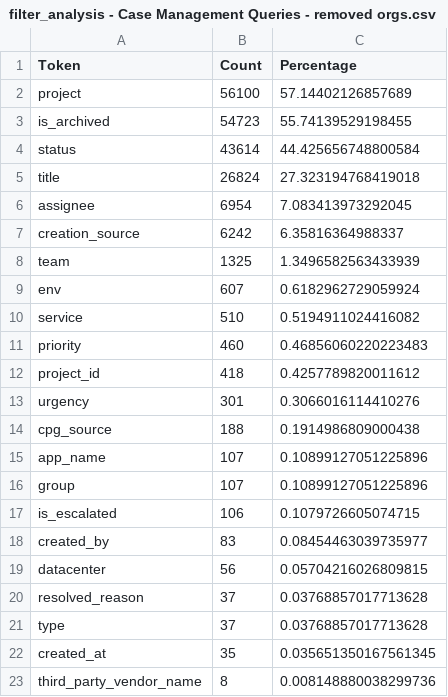
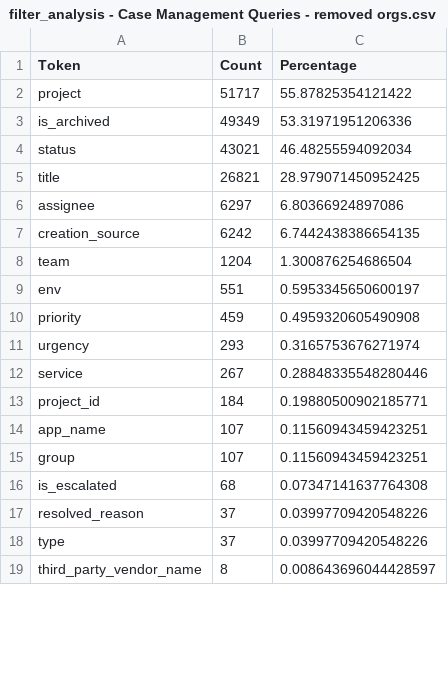
Before and after one commit to agustin-fusaro-datadog/query_analysis, a CSV file: filter_analysis - Case Management Queries - removed orgs.csv, drawn as a sheet; only a part is shown; the diff covers the shown part only.

```diff
--- a/filter_analysis - Case Management Queries - removed orgs.csv
+++ b/filter_analysis - Case Management Queries - removed orgs.csv
@@ -1,23 +1,19 @@
 Token,Count,Percentage
-project,56100,57.14402126857689
-is_archived,54723,55.74139529198455
-status,43614,44.425656748800584
-title,26824,27.323194768419018
-assignee,6954,7.083413973292045
-creation_source,6242,6.35816364988337
-team,1325,1.3496582563433939
-env,607,0.6182962729059924
-service,510,0.5194911024416082
-priority,460,0.46856060220223483
-project_id,418,0.4257789820011612
-urgency,301,0.3066016114410276
-cpg_source,188,0.1914986809000438
-app_name,107,0.10899127051225896
-group,107,0.10899127051225896
-is_escalated,106,0.1079726605074715
-created_by,83,0.08454463039735977
-datacenter,56,0.05704216026809815
-resolved_reason,37,0.03768857017713628
-type,37,0.03768857017713628
-created_at,35,0.035651350167561345
-third_party_vendor_name,8,0.008148880038299736
+project,51717,55.87825354121422
+is_archived,49349,53.31971951206336
+status,43021,46.48255594092034
+title,26821,28.979071450952425
+assignee,6297,6.80366924897086
+creation_source,6242,6.7442438386654135
+team,1204,1.300876254686504
+env,551,0.5953345650600197
+priority,459,0.4959320605490908
+urgency,293,0.3165753676271974
+service,267,0.28848335548280446
+project_id,184,0.19880500902185771
+app_name,107,0.11560943459423251
+group,107,0.11560943459423251
+is_escalated,68,0.07347141637764308
+resolved_reason,37,0.03997709420548226
+type,37,0.03997709420548226
+third_party_vendor_name,8,0.008643696044428597
```
Also changed, not shown: 2 added rows, 1 removed row and 10 edited cells elsewhere in this file, filter_analysis - All Queries - removed orgs.csv, tuple_analysis - All Queries - removed orgs.csv, 2 other files.
